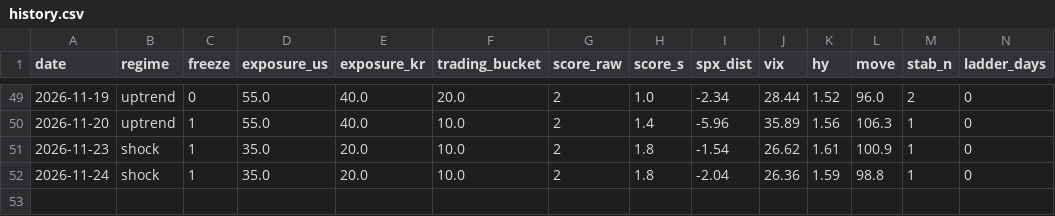
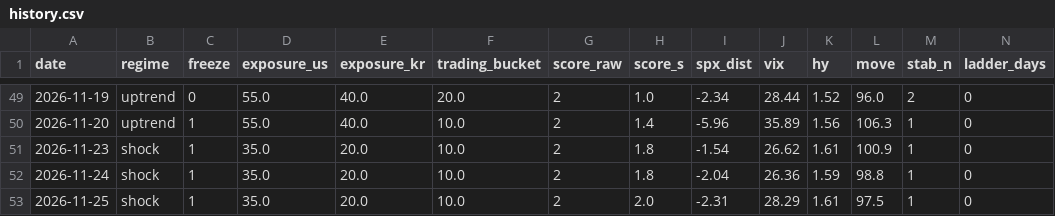
Before and after one commit to sebals38/InvestmentGuide, a CSV file: report/history.csv, drawn as a sheet; only a part is shown, gaps mark what is left out; rows hold the shown columns only; the diff names each change by its address in the sheet, - before the commit and + after, or states it on an @@ line.

```diff
--- a/report/history.csv
+++ b/report/history.csv
+row 53: 2026-11-25 | shock | 1 | 35.0 | 20.0 | 10.0 | 2 | 2.0 | -2.31 | 28.29 | 1.61 | 97.5 | 1 | 0
```
Also changed, not shown: data/kr_adr.csv, data/market.csv, 2 other files.
